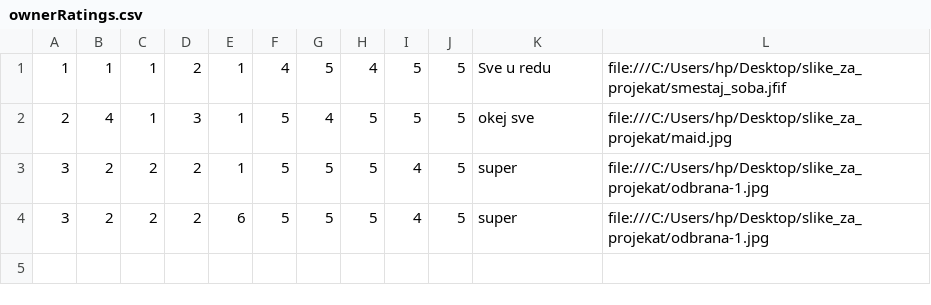
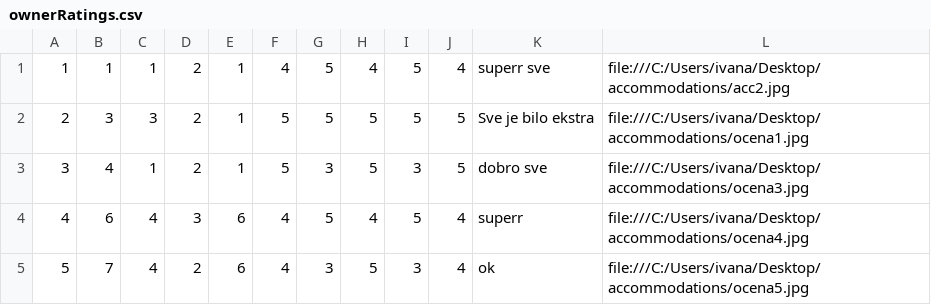
Before and after one commit to ivanailijin/SIMS-Project-team-C, a CSV file: TravelService/TravelService/Resources/Data/ownerRatings.csv, drawn as a sheet.

```diff
--- a/TravelService/TravelService/Resources/Data/ownerRatings.csv
+++ b/TravelService/TravelService/Resources/Data/ownerRatings.csv
@@ -1,4 +1,5 @@
-1|1|1|2|1|4|5|4|5|5|Sve u redu|file:///C:/Users/hp/Desktop/slike_za_projekat/smestaj_soba.jfif
-2|4|1|3|1|5|4|5|5|5|okej sve|file:///C:/Users/hp/Desktop/slike_za_projekat/maid.jpg
-3|2|2|2|1|5|5|5|4|5|super|file:///C:/Users/hp/Desktop/slike_za_projekat/odbrana-1.jpg
-3|2|2|2|6|5|5|5|4|5|super|file:///C:/Users/hp/Desktop/slike_za_projekat/odbrana-1.jpg
+1|1|1|2|1|4|5|4|5|4|superr sve|file:///C:/Users/ivana/Desktop/accommodations/acc2.jpg
+2|3|3|2|1|5|5|5|5|5|Sve je bilo ekstra|file:///C:/Users/ivana/Desktop/accommodations/ocena1.jpg
+3|4|1|2|1|5|3|5|3|5|dobro sve|file:///C:/Users/ivana/Desktop/accommodations/ocena3.jpg
+4|6|4|3|6|4|5|4|5|4|superr|file:///C:/Users/ivana/Desktop/accommodations/ocena4.jpg
+5|7|4|2|6|4|3|5|3|4|ok|file:///C:/Users/ivana/Desktop/accommodations/ocena5.jpg
```
Also changed, not shown: TravelService/TravelService/Resources/Data/accommodationReservations.csv, TravelService/TravelService/Resources/Data/accommodations.csv, 36 other files.
